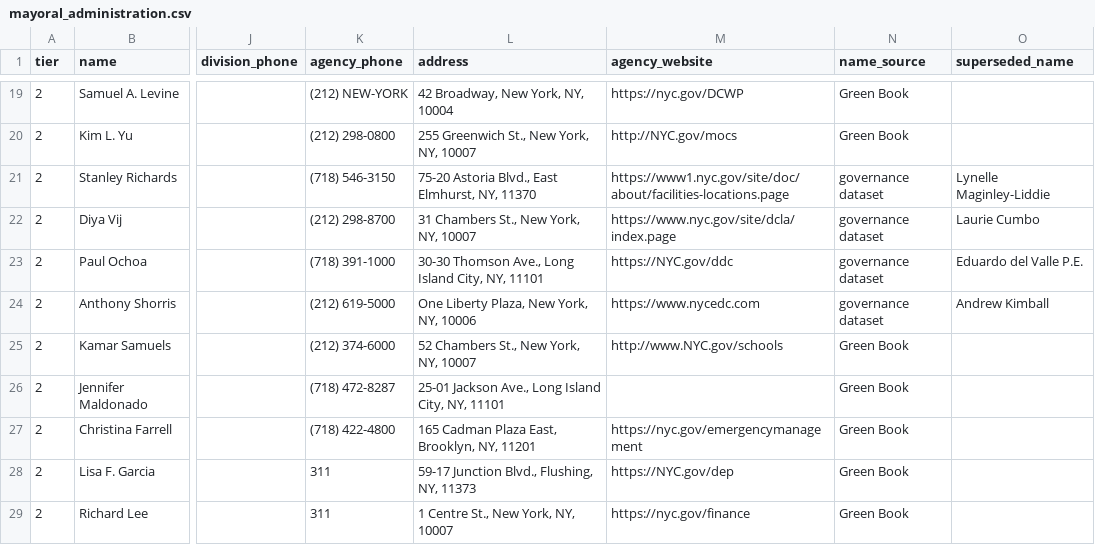
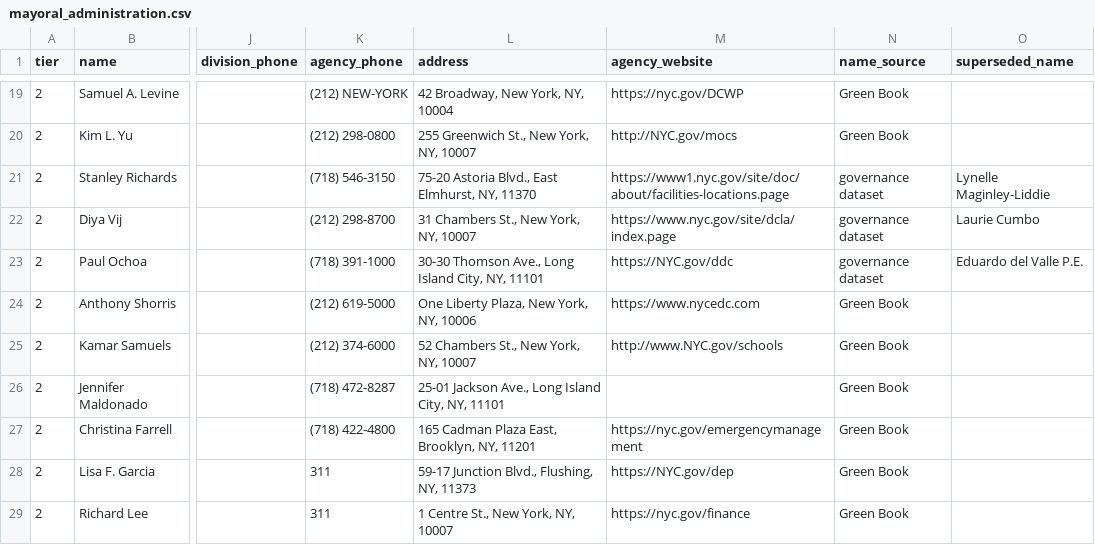
Before and after one commit to joshgreenman1973/nyc-green-book, a CSV file: docs/data/mayoral_administration.csv, drawn as a sheet; only a part is shown, gaps mark what is left out; the diff names each change by its address in the sheet, - before the commit and + after, or states it on an @@ line.

Commit message:
Regenerate administration list after refresh

```diff
--- a/docs/data/mayoral_administration.csv
+++ b/docs/data/mayoral_administration.csv
-N24 (name_source): governance dataset
+N24 (name_source): Green Book
-O24 (superseded_name): Andrew Kimball
+O24 (superseded_name): (empty)
```
